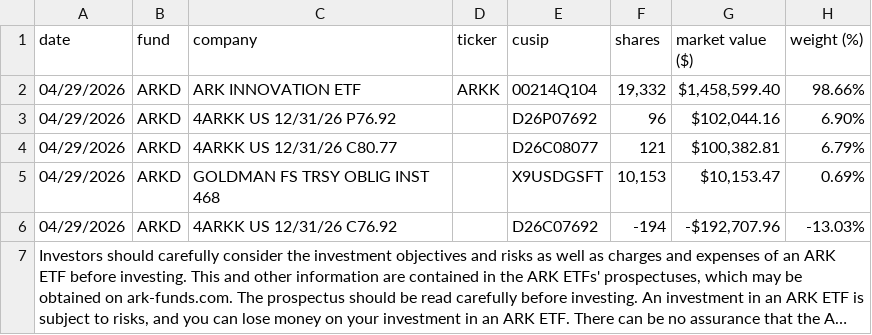
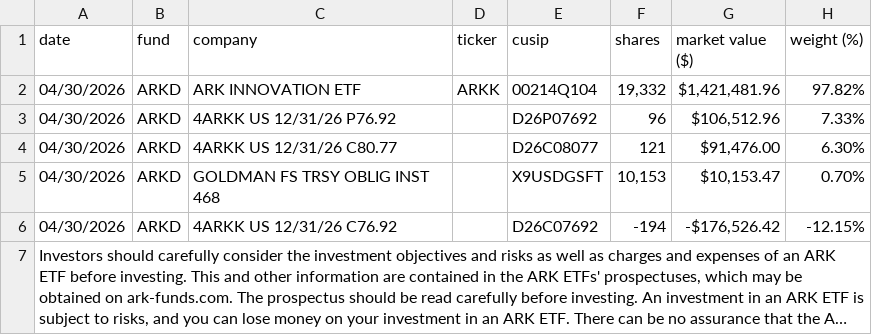
Before and after one commit to robynge/ark-earnings-routine, a CSV file: data/LATEST/holdings/ARKD.csv, drawn as a sheet; long unchanged cells end in …; the diff names each change by its address in the sheet, - before the commit and + after, or states it on an @@ line.

```diff
--- a/data/LATEST/holdings/ARKD.csv
+++ b/data/LATEST/holdings/ARKD.csv
-A2:A6 (date): 04/29/2026
+A2:A6 (date): 04/30/2026
-G2 (market value ($)): $1,458,599.40
+G2 (market value ($)): $1,421,481.96
-H2 (weight (%)): 98.66%
+H2 (weight (%)): 97.82%
-G3 (market value ($)): $102,044.16
+G3 (market value ($)): $106,512.96
-H3 (weight (%)): 6.90%
+H3 (weight (%)): 7.33%
-G4 (market value ($)): $100,382.81
+G4 (market value ($)): $91,476.00
-H4 (weight (%)): 6.79%
+H4 (weight (%)): 6.30%
-H5 (weight (%)): 0.69%
+H5 (weight (%)): 0.70%
-G6 (market value ($)): -$192,707.96
+G6 (market value ($)): -$176,526.42
-H6 (weight (%)): -13.03%
+H6 (weight (%)): -12.15%
```
Also changed, not shown: data/LATEST/holdings/ARKB.csv, data/LATEST/holdings/ARKG.csv, 8 other files.
